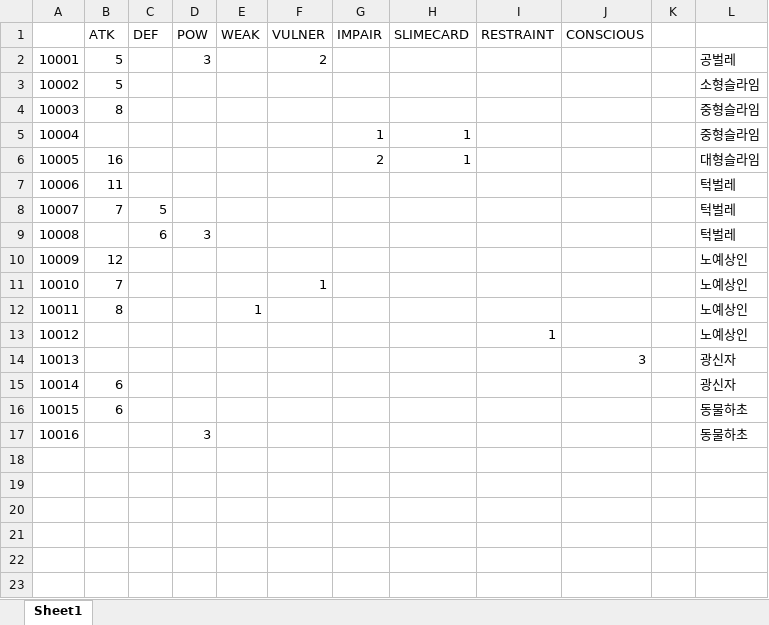
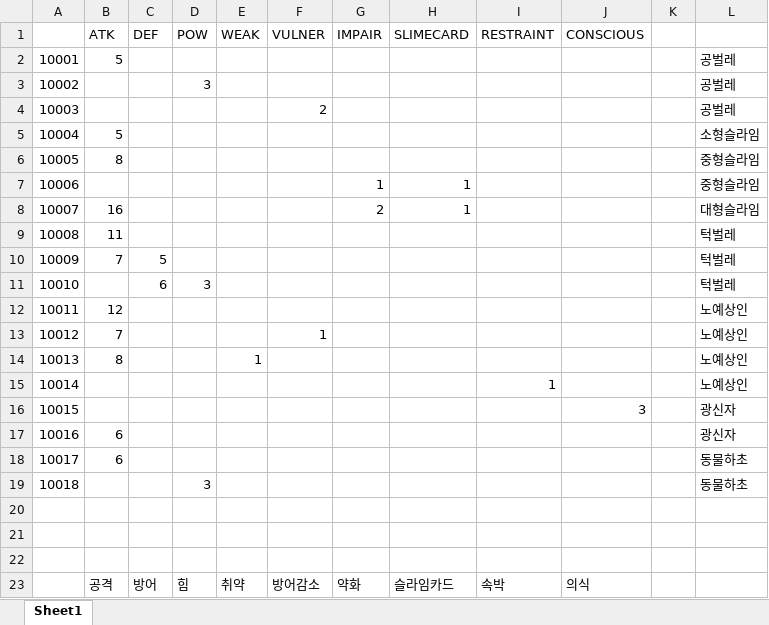
Before and after one commit to MikangMark/Sls, an Excel workbook: Assets/Excel/MonsterSkill.xlsx, sheet Sheet1, drawn as a sheet; values as stored, in another font and other column widths than the file's, no borders; addresses are those after the commit; the diff names each change by its address in the sheet, - before the commit and + after, or states it on an @@ line.

```diff
--- a/Assets/Excel/MonsterSkill.xlsx (sheet Sheet1)
+++ b/Assets/Excel/MonsterSkill.xlsx (sheet Sheet1)
-D2 (POW): 3
+D2 (POW): (empty)
-F2 (VULNER): 2
+F2 (VULNER): (empty)
+row 3: 10002 |  |  | 3 |  |  |  |  |  |  |  | 공벌레
+row 4: 10003 |  |  |  |  | 2 |  |  |  |  |  | 공벌레
@@ column A renumbered between rows 5 and 19 @@
+row 20: (empty)
+row 21: (empty)
+row 22: (empty)
+row 23:  | 공격 | 방어 | 힘 | 취약 | 방어감소 | 약화 | 슬라임카드 | 속박 | 의식
```
Also changed, not shown: 16 other files.
